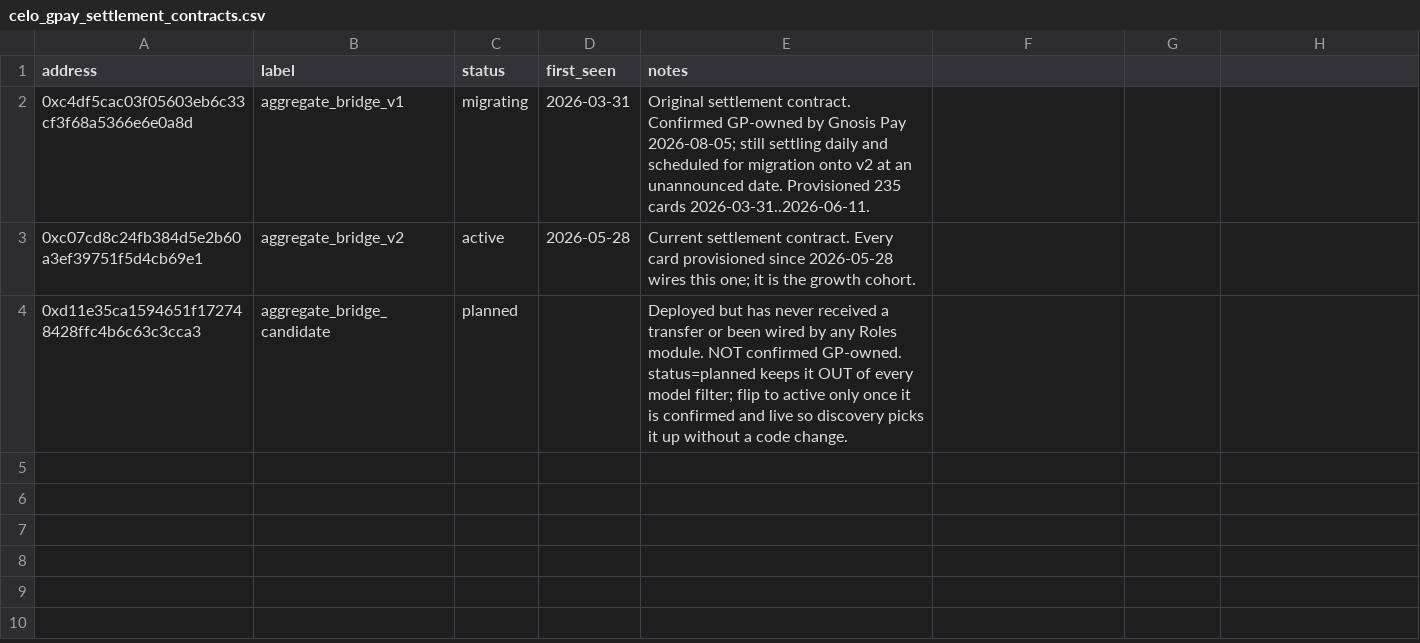
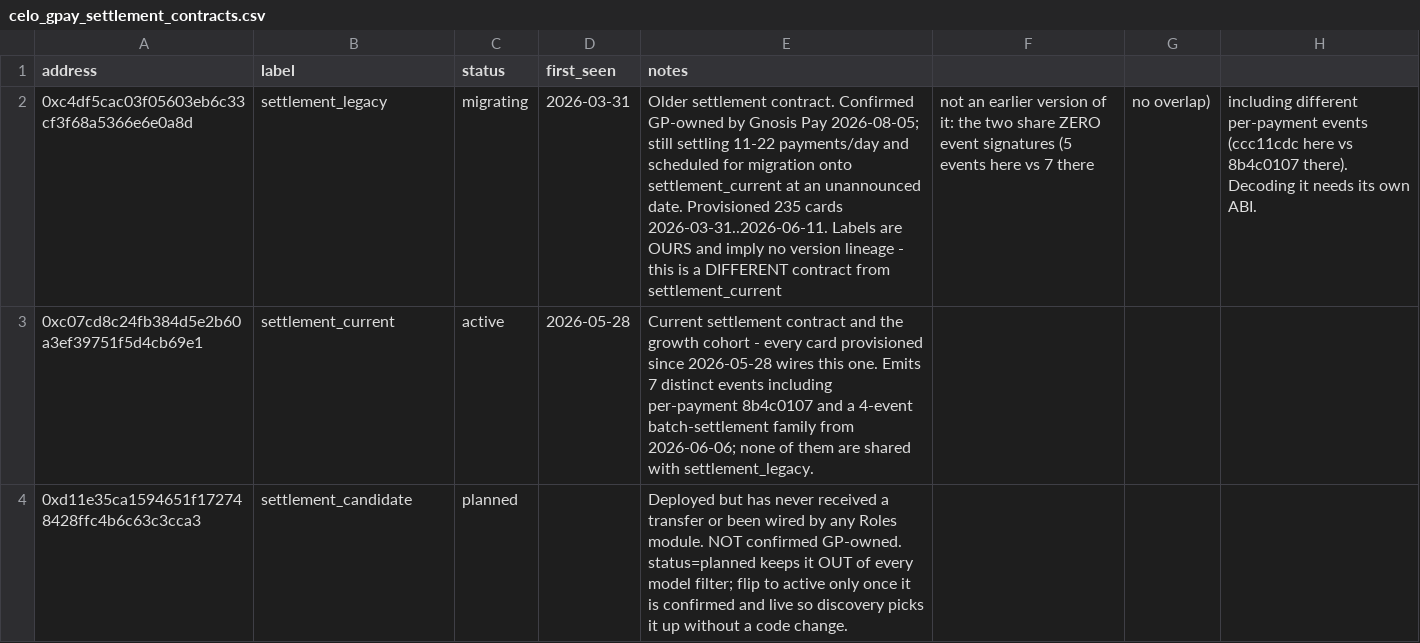
Before and after one commit to gnosischain/dbt-cerebro, a CSV file: seeds/celo_gpay_settlement_contracts.csv, drawn as a sheet; the diff names each change by its address in the sheet, - before the commit and + after, or states it on an @@ line.

Commit message:
add other aggregatebridge contract

```diff
--- a/seeds/celo_gpay_settlement_contracts.csv
+++ b/seeds/celo_gpay_settlement_contracts.csv
-B2 (label): aggregate_bridge_v1
+B2 (label): settlement_legacy
-E2 (notes): Original settlement contract. Confirmed GP-owned by Gnosis Pay 2026-08-05; still settling daily and scheduled for migration onto v2 at an unannounced date. Provisioned 235 cards 2026-03-31..2026-06-11.
+E2 (notes): Older settlement contract. Confirmed GP-owned by Gnosis Pay 2026-08-05; still settling 11-22 payments/day and scheduled for migration onto settlement_current at an unannounced date. Provisioned 235 cards 2026-03-31..2026-06-11. Labels are OURS and imply no version lineage - this is a DIFFERENT contract from settlement_current
-F2: (empty)
+F2: not an earlier version of it: the two share ZERO event signatures (5 events here vs 7 there
-G2: (empty)
+G2: no overlap)
-H2: (empty)
+H2: including different per-payment events (ccc11cdc here vs 8b4c0107 there). Decoding it needs its own ABI.
-B3 (label): aggregate_bridge_v2
+B3 (label): settlement_current
-E3 (notes): Current settlement contract. Every card provisioned since 2026-05-28 wires this one; it is the growth cohort.
+E3 (notes): Current settlement contract and the growth cohort - every card provisioned since 2026-05-28 wires this one. Emits 7 distinct events including per-payment 8b4c0107 and a 4-event batch-settlement family from 2026-06-06; none of them are shared with settlement_legacy.
-B4 (label): aggregate_bridge_candidate
+B4 (label): settlement_candidate
```
Also changed, not shown: 9 other files.
